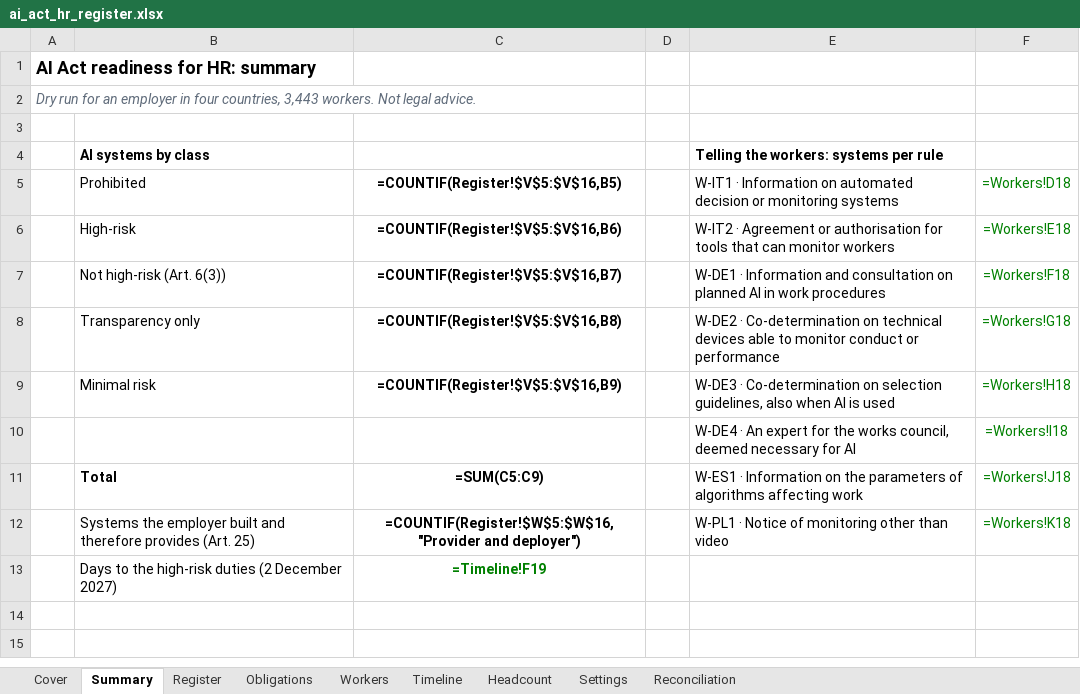
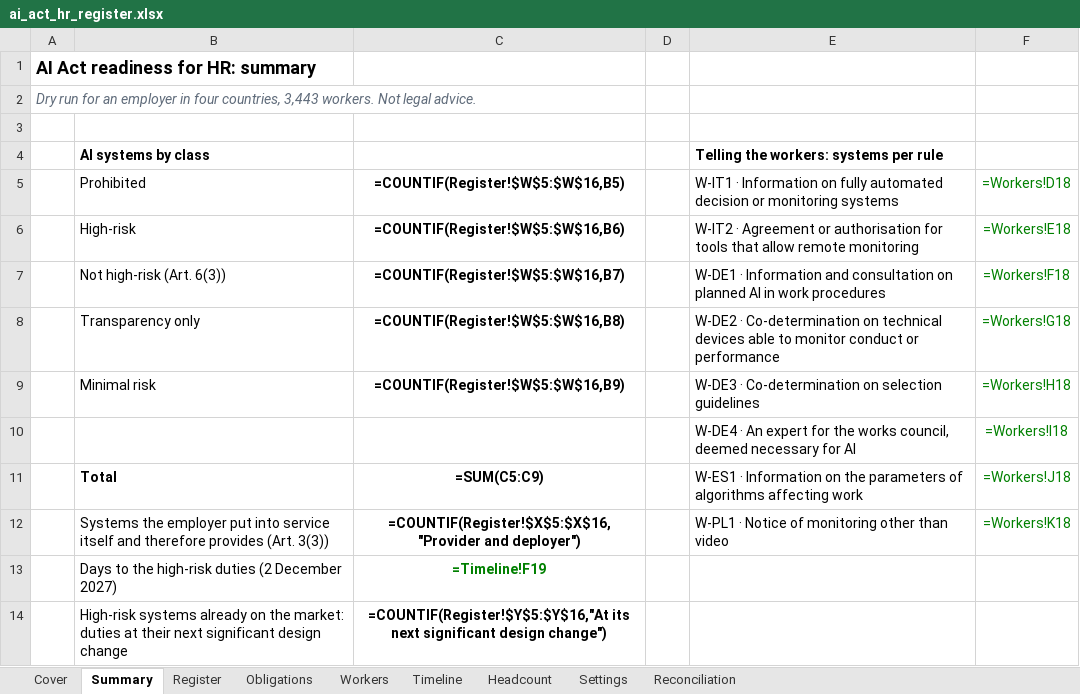
Before and after one commit to D0M3N1C0X/ai-act-hr-readiness-kit, an Excel workbook: deliverables/ai_act_hr_register.xlsx, sheet Summary, drawn as a sheet; values as stored, in another font and other column widths than the file's, no borders; formulas without a stored value are shown as written; conditional formats not drawn; the diff names each change by its address in the sheet, - before the commit and + after, or states it on an @@ line.

```diff
--- a/deliverables/ai_act_hr_register.xlsx (sheet Summary)
+++ b/deliverables/ai_act_hr_register.xlsx (sheet Summary)
-C5: =COUNTIF(Register!$V$5:$V$16,B5)
+C5: =COUNTIF(Register!$W$5:$W$16,B5)
-E5: …Information on automated decision…
+E5: …Information on fully automated decision…
-C6: =COUNTIF(Register!$V$5:$V$16,B6)
+C6: =COUNTIF(Register!$W$5:$W$16,B6)
-E6: …tools that can monitor workers
+E6: …tools that allow remote monitoring
-C7: =COUNTIF(Register!$V$5:$V$16,B7)
+C7: =COUNTIF(Register!$W$5:$W$16,B7)
-C8: =COUNTIF(Register!$V$5:$V$16,B8)
+C8: =COUNTIF(Register!$W$5:$W$16,B8)
-C9: =COUNTIF(Register!$V$5:$V$16,B9)
+C9: =COUNTIF(Register!$W$5:$W$16,B9)
-E9: …on selection guidelines, also when AI is used
+E9: …on selection guidelines
-B12: …the employer built and therefore provides (Art. 25)
+B12: …the employer put into service itself and therefore provides (Art. 3(3))
-C12: =COUNTIF(Register!$W$5:$W$16,"Provider and deployer")
+C12: =COUNTIF(Register!$X$5:$X$16,"Provider and deployer")
+row 14:  | High-risk systems already on the market: duties at their next significant design change | =COUNTIF(Register!$Y$5:$Y$16,"At its next significant design change")
```
Also changed, not shown: sheet Reconciliation, sheet Obligations, sheet Workers, sheet Register, sheet Timeline, 22 other files.
